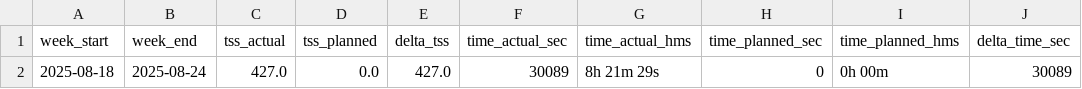
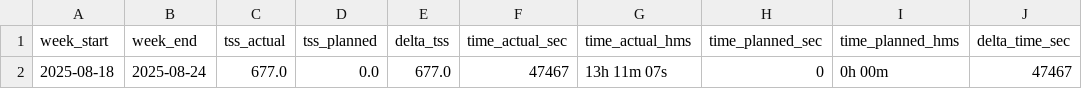
Before and after one commit to tomeese/intervals-icu-bulk-uploader-planned-workouts, a CSV file: reports/weekly/weekly-2025-08-24-summary.csv, drawn as a sheet; only a part is shown; the diff names each change by its address in the sheet, - before the commit and + after, or states it on an @@ line.

```diff
--- a/reports/weekly/weekly-2025-08-24-summary.csv
+++ b/reports/weekly/weekly-2025-08-24-summary.csv
-C2 (tss_actual): 427.0
+C2 (tss_actual): 677.0
-E2 (delta_tss): 427.0
+E2 (delta_tss): 677.0
-F2 (time_actual_sec): 30089
+F2 (time_actual_sec): 47467
-G2 (time_actual_hms): 8h 21m 29s
+G2 (time_actual_hms): 13h 11m 07s
-J2 (delta_time_sec): 30089
+J2 (delta_time_sec): 47467
```
Also changed, not shown: reports/weekly/weekly-2025-08-03-summary.csv, reports/weekly/weekly-2025-08-10-summary.csv, 13 other files.
